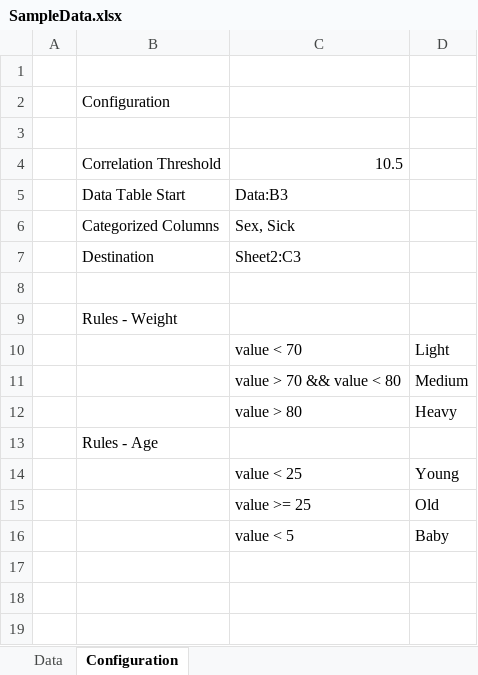
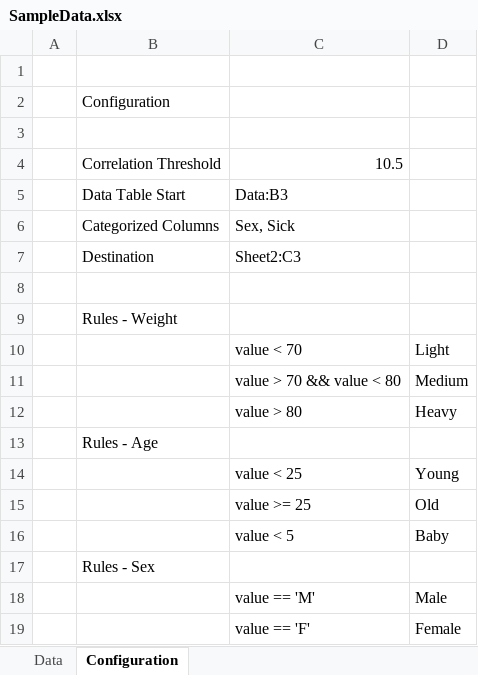
Before and after one commit to lukepistolesi/CorrelationStats, an Excel workbook: SampleData.xlsx, sheet Configuration, drawn as a sheet; values as stored, in another font and other column widths than the file's, no borders; the diff names each change by its address in the sheet, - before the commit and + after, or states it on an @@ line.

Commit message:
Rules combinations computed

```diff
--- a/SampleData.xlsx (sheet Configuration)
+++ b/SampleData.xlsx (sheet Configuration)
+row 17:  | Rules - Sex
+row 18:  |  | value == 'M' | Male
+row 19:  |  | value == 'F' | Female
```
Also changed, not shown: 3 other files.
